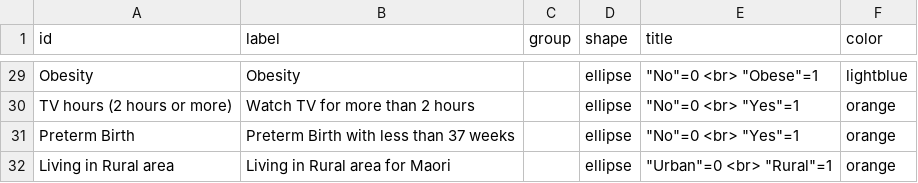
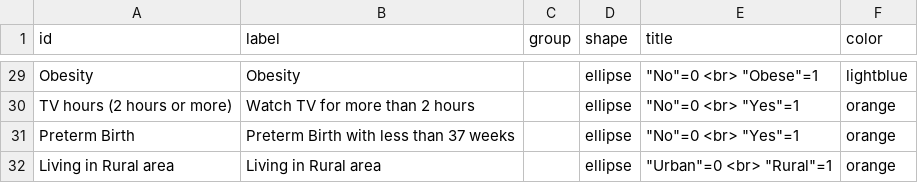
Before and after one commit to kcha193/KnowLabShiny, a CSV file: base/nodes.csv, drawn as a sheet; only a part is shown, gaps mark what is left out.

```diff
--- a/base/nodes.csv
+++ b/base/nodes.csv
@@ -31,2 +31,2 @@ TV hours (2 hours or more),Watch TV for more than 2 hours,,ellipse,"""No""=0 <br
 Preterm Birth,Preterm Birth with less than 37 weeks,,ellipse,"""No""=0 <br> ""Yes""=1",orange
-Living in Rural area,Living in Rural area for Maori,,ellipse,"""Urban""=0 <br> ""Rural""=1",orange
+Living in Rural area,Living in Rural area,,ellipse,"""Urban""=0 <br> ""Rural""=1",orange
```
Also changed, not shown: base/edges.csv, 1 other file.
